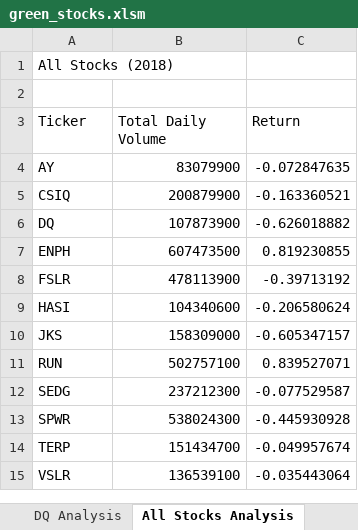
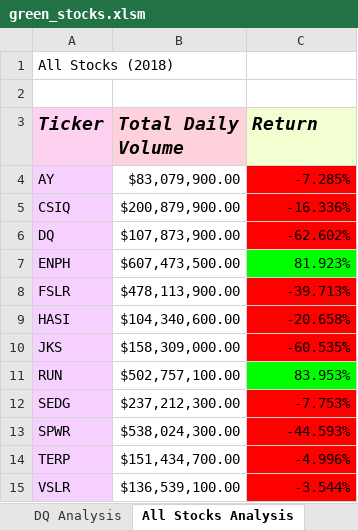
Before and after one commit to BrieonaT/stock-analysis, an Excel workbook: green_stocks.xlsm, sheet All Stocks Analysis, drawn as a sheet; values as stored, in another font and other column widths than the file's, no borders; the diff names each change by its address in the sheet, - before the commit and + after, or states it on an @@ line.

Commit message:
Updated Green_Stocks
Added in formatting.

```diff
--- a/green_stocks.xlsm (sheet All Stocks Analysis)
+++ b/green_stocks.xlsm (sheet All Stocks Analysis)
@@ A3:C3 bold: off → on, italic: off → on, text size: larger @@
-A3 fill: none
+A3 fill: #FFD1F1
-B3 fill: none
+B3 fill: #FFD1DA
-C3 fill: none
+C3 fill: #F1FFD1
-A4:A15 fill: none
+A4:A15 fill: #F6D1FF
-B4 (Total Daily Volume): 83079900
+B4 (Total Daily Volume): $83,079,900.00
-C4 (Return): -0.072847635
+C4 (Return): -7.285%
-C4:C6 fill: none
+C4:C6 fill: #FF0000
-B5 (Total Daily Volume): 200879900
+B5 (Total Daily Volume): $200,879,900.00
-C5 (Return): -0.163360521
+C5 (Return): -16.336%
-B6 (Total Daily Volume): 107873900
+B6 (Total Daily Volume): $107,873,900.00
-C6 (Return): -0.626018882
+C6 (Return): -62.602%
-B7 (Total Daily Volume): 607473500
+B7 (Total Daily Volume): $607,473,500.00
-C7 (Return): 0.819230855
+C7 (Return): 81.923%
-C7 fill: none
+C7 fill: #00FF00
-B8 (Total Daily Volume): 478113900
+B8 (Total Daily Volume): $478,113,900.00
-C8 (Return): -0.39713192
+C8 (Return): -39.713%
-C8:C10 fill: none
+C8:C10 fill: #FF0000
-B9 (Total Daily Volume): 104340600
+B9 (Total Daily Volume): $104,340,600.00
-C9 (Return): -0.206580624
+C9 (Return): -20.658%
-B10 (Total Daily Volume): 158309000
+B10 (Total Daily Volume): $158,309,000.00
-C10 (Return): -0.605347157
+C10 (Return): -60.535%
-B11 (Total Daily Volume): 502757100
+B11 (Total Daily Volume): $502,757,100.00
-C11 (Return): 0.839527071
+C11 (Return): 83.953%
-C11 fill: none
+C11 fill: #00FF00
-B12 (Total Daily Volume): 237212300
+B12 (Total Daily Volume): $237,212,300.00
-C12 (Return): -0.077529587
+C12 (Return): -7.753%
-C12:C15 fill: none
+C12:C15 fill: #FF0000
-B13 (Total Daily Volume): 538024300
+B13 (Total Daily Volume): $538,024,300.00
-C13 (Return): -0.445930928
+C13 (Return): -44.593%
-B14 (Total Daily Volume): 151434700
+B14 (Total Daily Volume): $151,434,700.00
-C14 (Return): -0.049957674
+C14 (Return): -4.996%
-B15 (Total Daily Volume): 136539100
+B15 (Total Daily Volume): $136,539,100.00
-C15 (Return): -0.035443064
+C15 (Return): -3.544%
```
